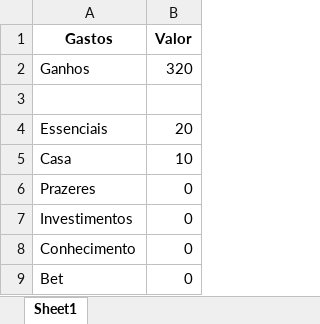
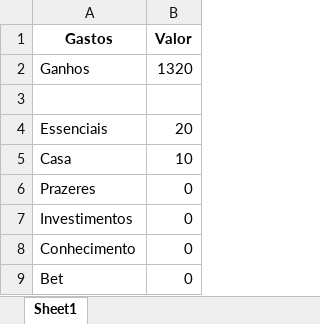
Before and after one commit to Luanzinhob5/Projetos-de-Estudo-pequenos, an Excel workbook: Automatizacao_de_financas/financas_maio.xlsx, sheet Sheet1, drawn as a sheet; values as stored, in another font and other column widths than the file's, no borders; the diff names each change by its address in the sheet, - before the commit and + after, or states it on an @@ line.

```diff
--- a/Automatizacao_de_financas/financas_maio.xlsx (sheet Sheet1)
+++ b/Automatizacao_de_financas/financas_maio.xlsx (sheet Sheet1)
-B2 (Valor): 320
+B2 (Valor): 1320
```
Also changed, not shown: 2 other files.
